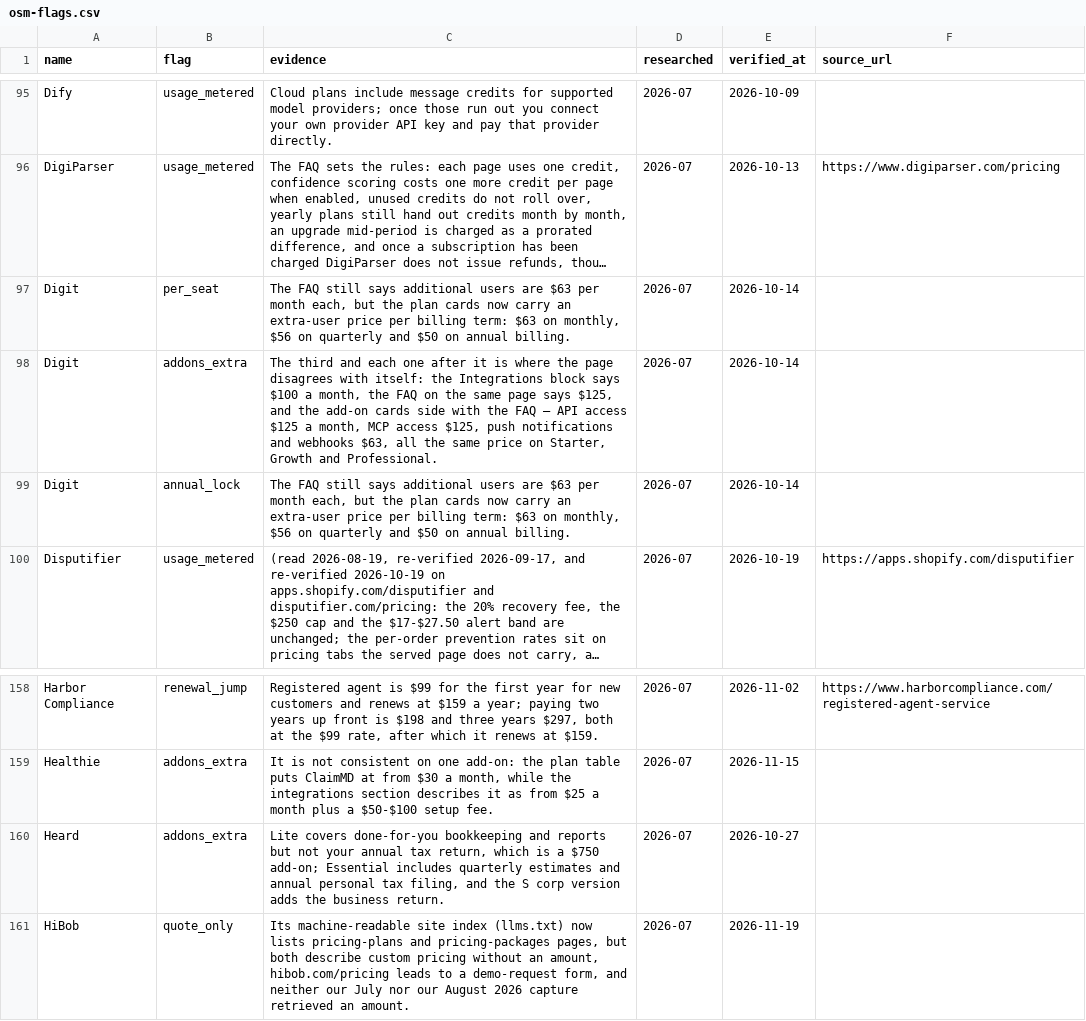
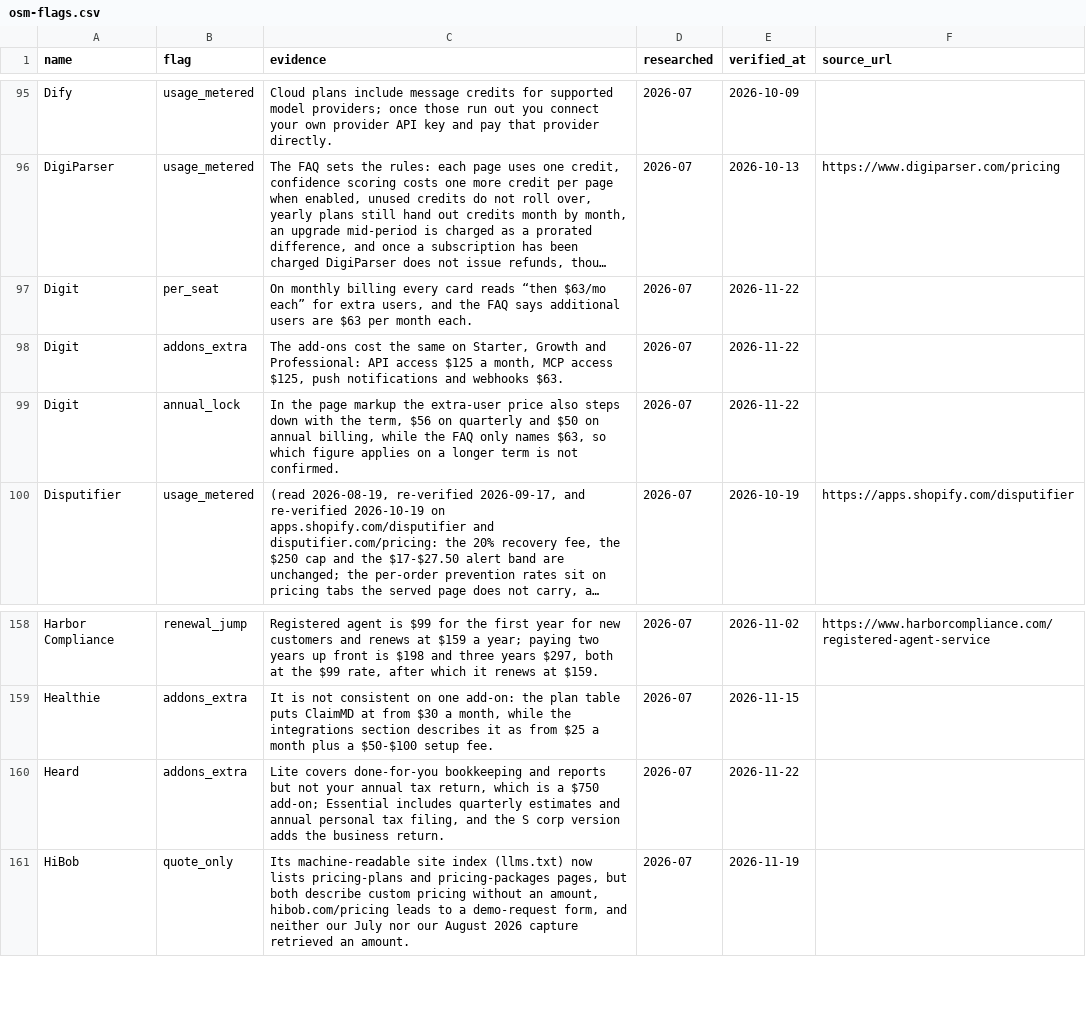
Before and after one commit to NewBegin-gif/officesoftwaremarketplace, a CSV file: data/osm-flags.csv, drawn as a sheet; only a part is shown, gaps mark what is left out; long unchanged cells end in …; the diff names each change by its address in the sheet, - before the commit and + after, or states it on an @@ line.

Commit message:
Daily sister refresh 2026-11-22: cards, blocks, nav, footer, links, sitemap

```diff
--- a/data/osm-flags.csv
+++ b/data/osm-flags.csv
-C97 (evidence): The FAQ still says additional users are $63 per month each, but the plan cards now carry an extra-user price per billing term: $63 on monthly, $56 on quarterly and $50 on annual billing.
+C97 (evidence): On monthly billing every card reads “then $63/mo each” for extra users, and the FAQ says additional users are $63 per month each.
-E97:E99 (verified_at): 2026-10-14
+E97:E99 (verified_at): 2026-11-22
-C98 (evidence): The third and each one after it is where the page disagrees with itself: the Integrations block says $100 a month, the FAQ on the same page says $125, and the add-on cards side with the FAQ — API access $125 a month, MCP access $125, push notifications and webhooks $63, all the same price on Starter, Growth and Professional.
+C98 (evidence): The add-ons cost the same on Starter, Growth and Professional: API access $125 a month, MCP access $125, push notifications and webhooks $63.
-C99 (evidence): The FAQ still says additional users are $63 per month each, but the plan cards now carry an extra-user price per billing term: $63 on monthly, $56 on quarterly and $50 on annual billing.
+C99 (evidence): In the page markup the extra-user price also steps down with the term, $56 on quarterly and $50 on annual billing, while the FAQ only names $63, so which figure applies on a longer term is not confirmed.
-E160 (verified_at): 2026-10-27
+E160 (verified_at): 2026-11-22
```
Also changed, not shown: data/osm-tools.csv, 17 other files.
